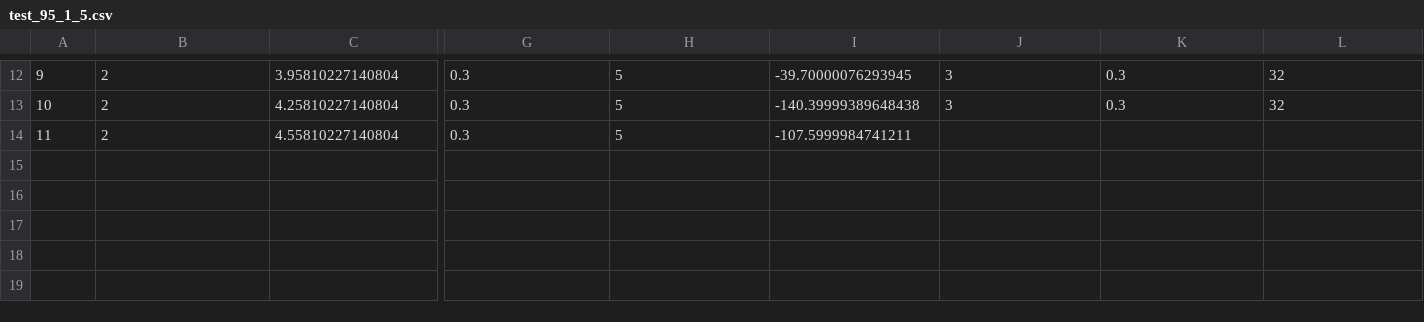
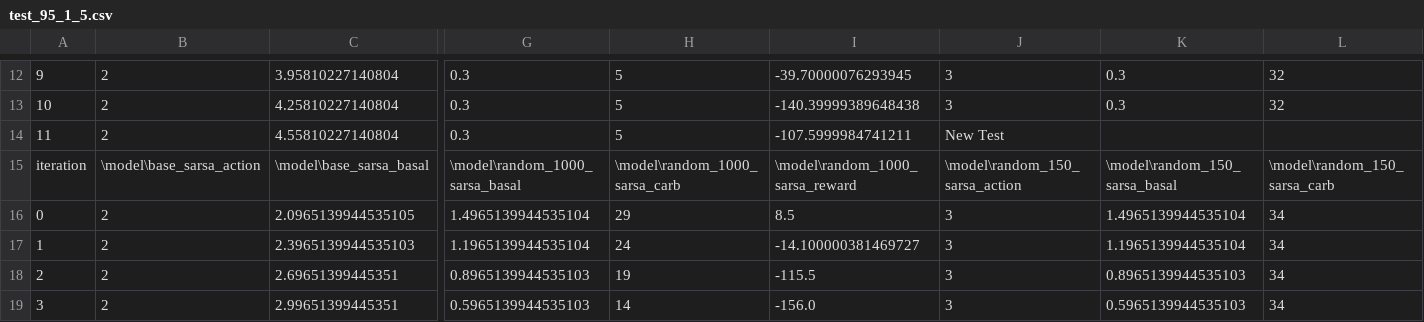
Before and after one commit to ElliottP-13/IndependentStudy, a CSV file: results/test_95_1_5.csv, drawn as a sheet; only a part is shown, gaps mark what is left out; rows hold the shown columns only; the diff names each change by its address in the sheet, - before the commit and + after, or states it on an @@ line.

```diff
--- a/results/test_95_1_5.csv
+++ b/results/test_95_1_5.csv
-J14: (empty)
+J14: New Test
+row 15: iteration | \model\base_sarsa_action | \model\base_sarsa_basal | \model\random_1000_sarsa_basal | \model\random_1000_sarsa_carb | \model\random_1000_sarsa_reward | \model\random_150_sarsa_action | \model\random_150_sarsa_basal | \model\random_150_sarsa_carb
+row 16: 0 | 2 | 2.0965139944535105 | 1.4965139944535104 | 29 | 8.5 | 3 | 1.4965139944535104 | 34
+row 17: 1 | 2 | 2.3965139944535103 | 1.1965139944535104 | 24 | -14.100000381469727 | 3 | 1.1965139944535104 | 34
+row 18: 2 | 2 | 2.69651399445351 | 0.8965139944535103 | 19 | -115.5 | 3 | 0.8965139944535103 | 34
+row 19: 3 | 2 | 2.99651399445351 | 0.5965139944535103 | 14 | -156.0 | 3 | 0.5965139944535103 | 34
```
Also changed, not shown: results/test_95_1_2.csv, results/test_95_1_3.csv, 1 other file.
